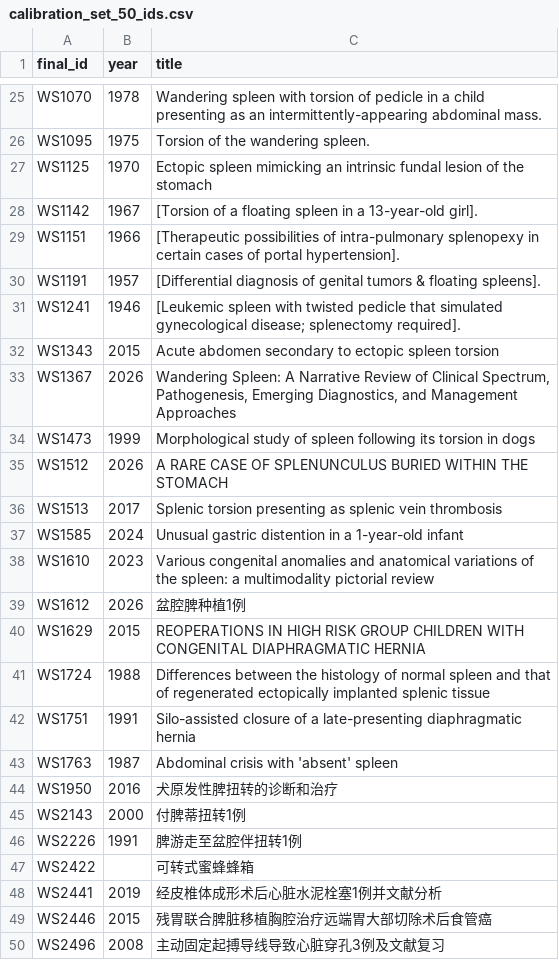
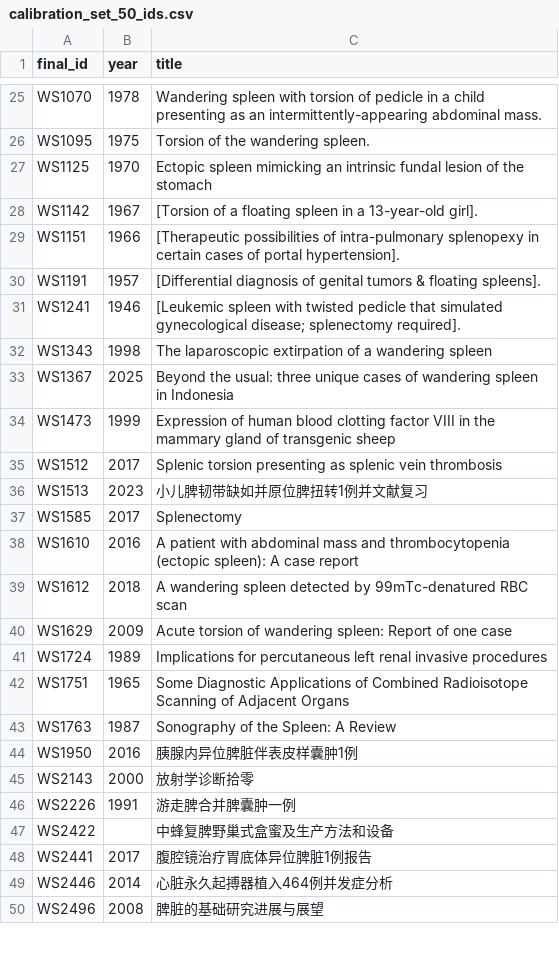
Before and after one commit to hthien76413-dotcom/Spleen, a CSV file: search/screening/calibration_set_50_ids.csv, drawn as a sheet; only a part is shown, gaps mark what is left out; the diff covers the shown part only.

```diff
--- a/search/screening/calibration_set_50_ids.csv
+++ b/search/screening/calibration_set_50_ids.csv
@@ -31,20 +31,20 @@ WS1191,1957,[Differential diagnosis of genital tumors & floating spleens].
 WS1241,1946,[Leukemic spleen with twisted pedicle that simulated gynecological disease; splenectomy required].
-WS1343,2015,Acute abdomen secondary to ectopic spleen torsion
-WS1367,2026,"Wandering Spleen: A Narrative Review of Clinical Spectrum, Pathogenesis, Emerging Diagnostics, and Management Approaches"
-WS1473,1999,Morphological study of spleen following its torsion in dogs
-WS1512,2026,A RARE CASE OF SPLENUNCULUS BURIED WITHIN THE STOMACH
-WS1513,2017,Splenic torsion presenting as splenic vein thrombosis
-WS1585,2024,Unusual gastric distention in a 1-year-old infant
-WS1610,2023,Various congenital anomalies and anatomical variations of the spleen: a multimodality pictorial review
-WS1612,2026,盆腔脾种植1例
-WS1629,2015,REOPERATIONS IN HIGH RISK GROUP CHILDREN WITH CONGENITAL DIAPHRAGMATIC HERNIA
-WS1724,1988,Differences between the histology of normal spleen and that of regenerated ectopically implanted splenic tissue
-WS1751,1991,Silo-assisted closure of a late-presenting diaphragmatic hernia
-WS1763,1987,Abdominal crisis with 'absent' spleen
-WS1950,2016,犬原发性脾扭转的诊断和治疗
-WS2143,2000,付脾蒂扭转1例
-WS2226,1991,脾游走至盆腔伴扭转1例
-WS2422,,可转式蜜蜂蜂箱
-WS2441,2019,经皮椎体成形术后心脏水泥栓塞1例并文献分析
-WS2446,2015,残胃联合脾脏移植胸腔治疗远端胃大部切除术后食管癌
-WS2496,2008,主动固定起搏导线导致心脏穿孔3例及文献复习
+WS1343,1998,The laparoscopic extirpation of a wandering spleen
+WS1367,2025,Beyond the usual: three unique cases of wandering spleen in Indonesia
+WS1473,1999,Expression of human blood clotting factor VIII in the mammary gland of transgenic sheep
+WS1512,2017,Splenic torsion presenting as splenic vein thrombosis
+WS1513,2023,小儿脾韧带缺如并原位脾扭转1例并文献复习
+WS1585,2017,Splenectomy
+WS1610,2016,A patient with abdominal mass and thrombocytopenia (ectopic spleen): A case report
+WS1612,2018,A wandering spleen detected by 99mTc-denatured RBC scan
+WS1629,2009,Acute torsion of wandering spleen: Report of one case
+WS1724,1989,Implications for percutaneous left renal invasive procedures
+WS1751,1965,Some Diagnostic Applications of Combined Radioisotope Scanning of Adjacent Organs
+WS1763,1987,Sonography of the Spleen: A Review
+WS1950,2016,胰腺内异位脾脏伴表皮样囊肿1例
+WS2143,2000,放射学诊断拾零
+WS2226,1991,游走脾合并脾囊肿一例
+WS2422,,中蜂复脾野巢式盒蜜及生产方法和设备
+WS2441,2017,腹腔镜治疗胃底体异位脾脏1例报告
+WS2446,2014,心脏永久起搏器植入464例并发症分析
+WS2496,2008,脾脏的基础研究进展与展望
```
Also changed, not shown: 2 edited cells elsewhere in this file, search/dedup/cluster_conflicts_for_review.csv, search/dedup/dedup_map_all_records.csv, 10 other files.
